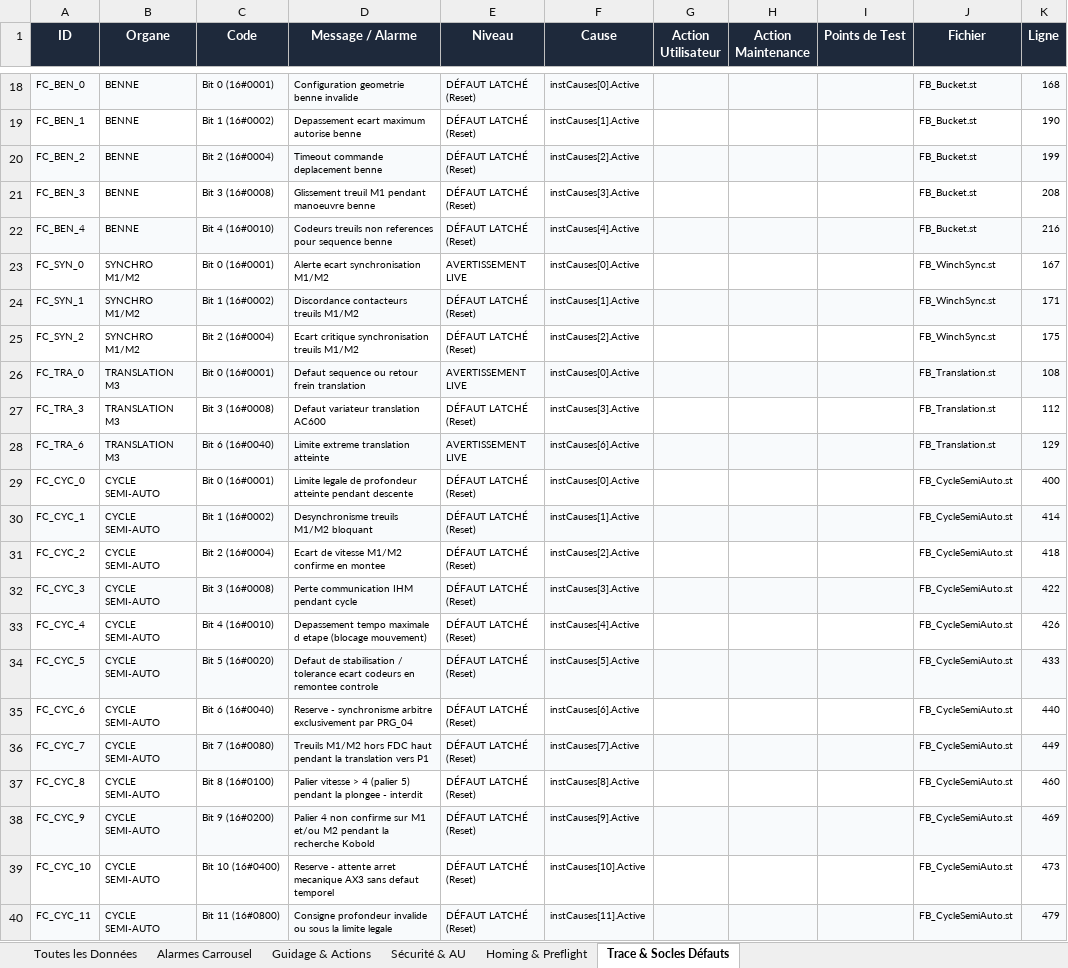
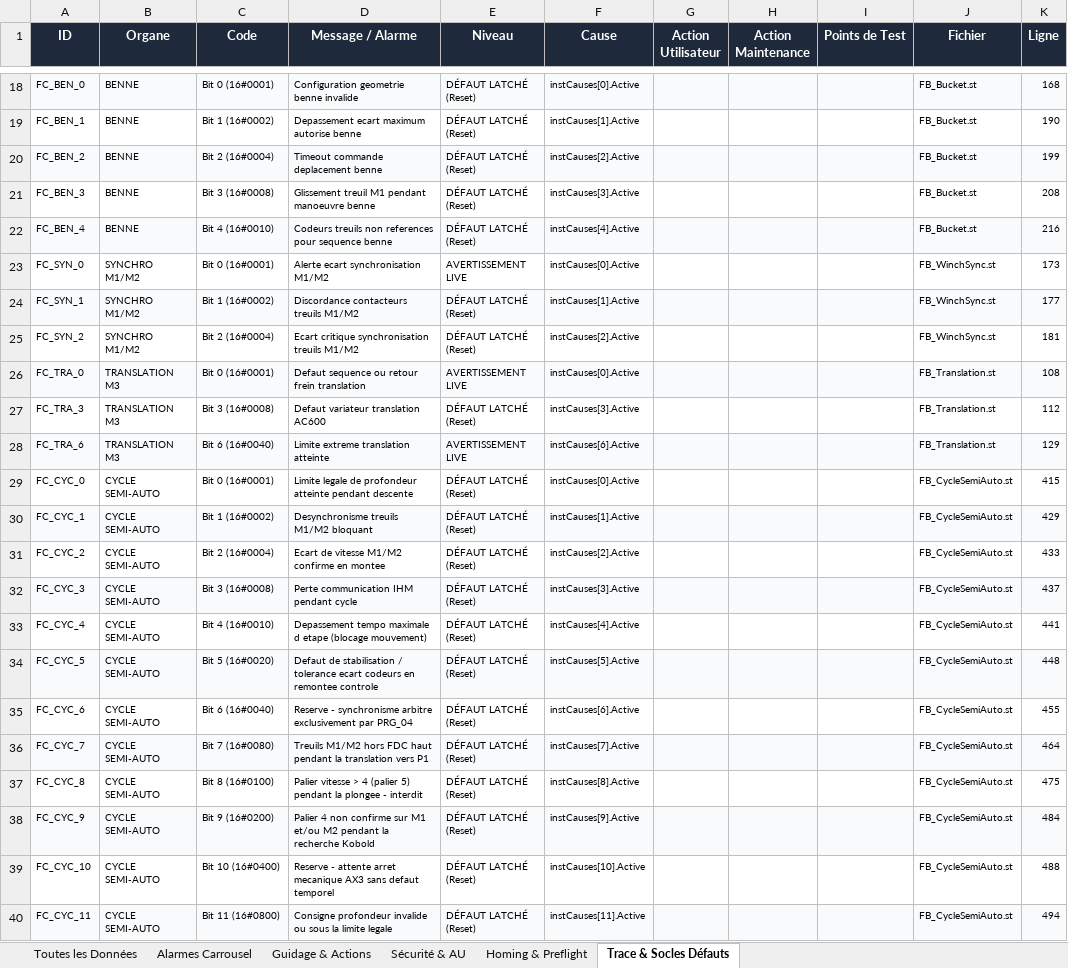
Before and after one commit to MatGros/2026_Projet_YGO_ExcavatriceDragage, an Excel workbook: TOOLS/OMNIDIAG/EXPORTS/omnidiag_alarms_and_messages.xlsx, sheet Trace & Socles Défauts, drawn as a sheet; only a part is shown, gaps mark what is left out; values as stored, in another font and other column widths than the file's, no borders; the diff names each change by its address in the sheet, - before the commit and + after, or states it on an @@ line.

```diff
--- a/TOOLS/OMNIDIAG/EXPORTS/omnidiag_alarms_and_messages.xlsx (sheet Trace & Socles Défauts)
+++ b/TOOLS/OMNIDIAG/EXPORTS/omnidiag_alarms_and_messages.xlsx (sheet Trace & Socles Défauts)
-K23 (Ligne): 167
+K23 (Ligne): 173
-K24 (Ligne): 171
+K24 (Ligne): 177
-K25 (Ligne): 175
+K25 (Ligne): 181
-K29 (Ligne): 400
+K29 (Ligne): 415
-K30 (Ligne): 414
+K30 (Ligne): 429
-K31 (Ligne): 418
+K31 (Ligne): 433
-K32 (Ligne): 422
+K32 (Ligne): 437
-K33 (Ligne): 426
+K33 (Ligne): 441
-K34 (Ligne): 433
+K34 (Ligne): 448
-K35 (Ligne): 440
+K35 (Ligne): 455
-K36 (Ligne): 449
+K36 (Ligne): 464
-K37 (Ligne): 460
+K37 (Ligne): 475
-K38 (Ligne): 469
+K38 (Ligne): 484
-K39 (Ligne): 473
+K39 (Ligne): 488
-K40 (Ligne): 479
+K40 (Ligne): 494
```
Also changed, not shown: sheet Toutes les Données, sheet Alarmes Carrousel, sheet Homing & Preflight, 33 other files.
